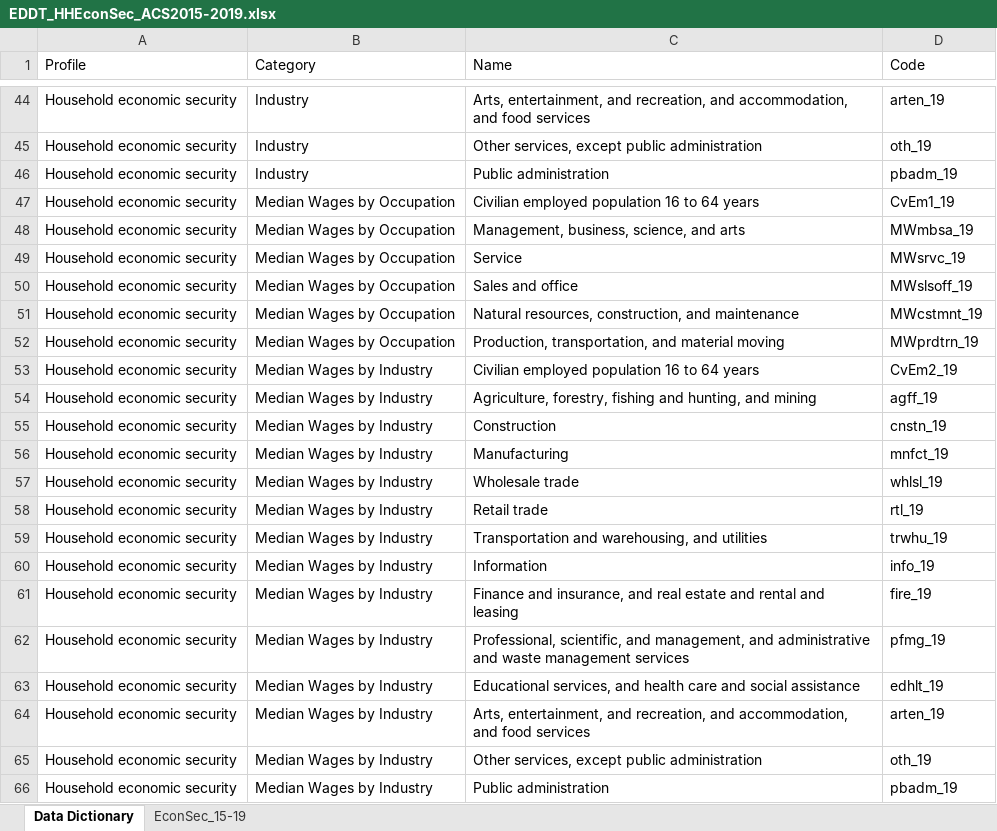
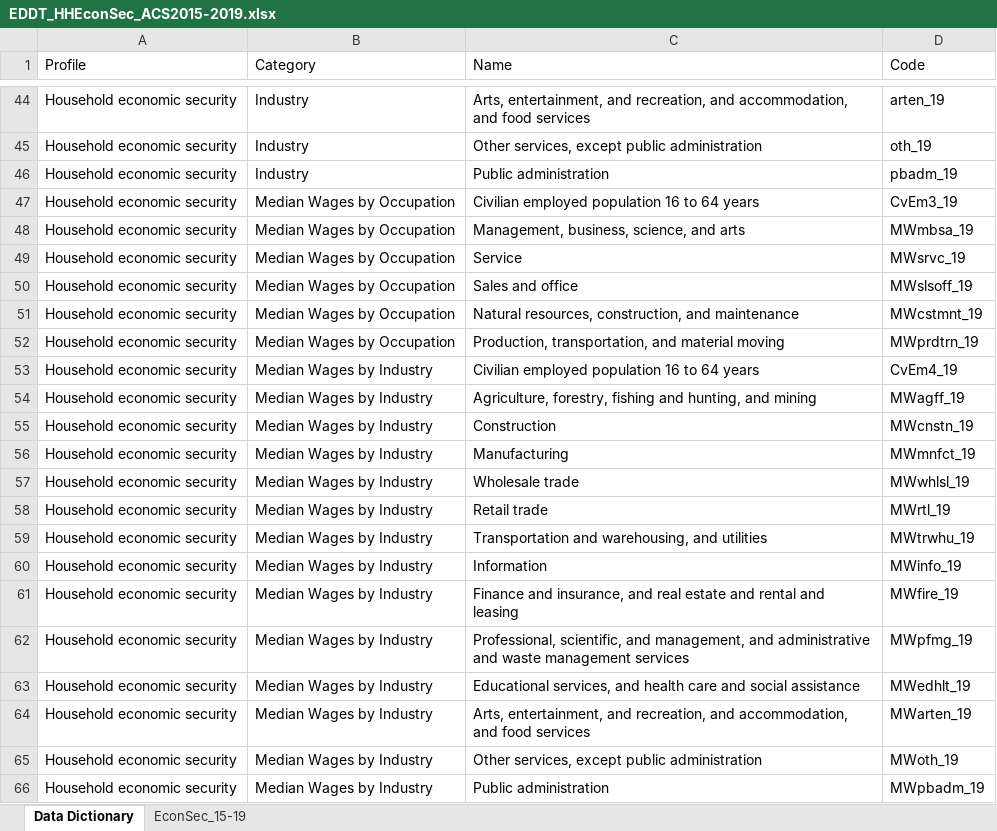
Before and after one commit to NYCPlanning/db-equitable-development-tool, an Excel workbook: resources/ACS_PUMS/EDDT_HHEconSec_ACS2015-2019.xlsx, sheet Data Dictionary, drawn as a sheet; only a part is shown, gaps mark what is left out; values as stored, in another font and other column widths than the file's, no borders; 1 other sheet too large or unreadable and not compared; the diff names each change by its address in the sheet, - before the commit and + after, or states it on an @@ line.

```diff
--- a/resources/ACS_PUMS/EDDT_HHEconSec_ACS2015-2019.xlsx (sheet Data Dictionary)
+++ b/resources/ACS_PUMS/EDDT_HHEconSec_ACS2015-2019.xlsx (sheet Data Dictionary)
-D47 (Code): CvEm1_19
+D47 (Code): CvEm3_19
-D53 (Code): CvEm2_19
+D53 (Code): CvEm4_19
-D54 (Code): agff_19
+D54 (Code): MWagff_19
-D55 (Code): cnstn_19
+D55 (Code): MWcnstn_19
-D56 (Code): mnfct_19
+D56 (Code): MWmnfct_19
-D57 (Code): whlsl_19
+D57 (Code): MWwhlsl_19
-D58 (Code): rtl_19
+D58 (Code): MWrtl_19
-D59 (Code): trwhu_19
+D59 (Code): MWtrwhu_19
-D60 (Code): info_19
+D60 (Code): MWinfo_19
-D61 (Code): fire_19
+D61 (Code): MWfire_19
-D62 (Code): pfmg_19
+D62 (Code): MWpfmg_19
-D63 (Code): edhlt_19
+D63 (Code): MWedhlt_19
-D64 (Code): arten_19
+D64 (Code): MWarten_19
-D65 (Code): oth_19
+D65 (Code): MWoth_19
-D66 (Code): pbadm_19
+D66 (Code): MWpbadm_19
```
Also changed, not shown: resources/ACS_PUMS/EDDT_HHEconSec_ACS2008-2012.xlsx, 3 other files.
